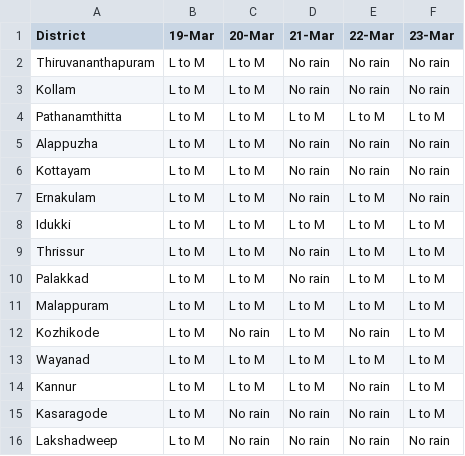
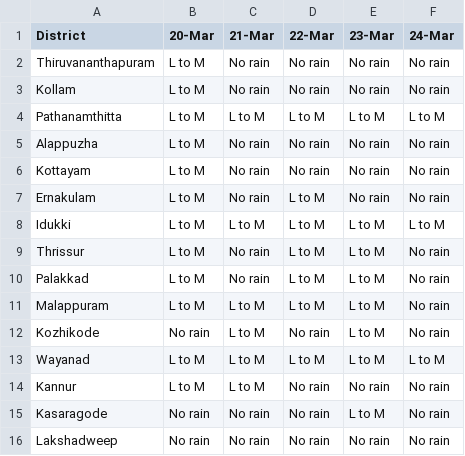
Before and after one commit to Open-Oven/kerala-weather-collector, a CSV file: data/weather_warn.csv, drawn as a sheet; removed rows and columns are numbered as before the commit, all else as after; the diff names each change by its address in the sheet, - before the commit and + after, or states it on an @@ line.

```diff
--- a/data/weather_warn.csv
+++ b/data/weather_warn.csv
-column B (19-Mar), rows 2-16: all L to M
+column F (24-Mar), rows 2-16: No rain | No rain | L to M | No rain | No rain | No rain | L to M | No rain | No rain | No rain | No rain | L to M | No rain | No rain | No rain
-E14 (23-Mar): L to M
+E14 (23-Mar): No rain
```
Also changed, not shown: docs/data/weather_warn.csv, 1 other file.
